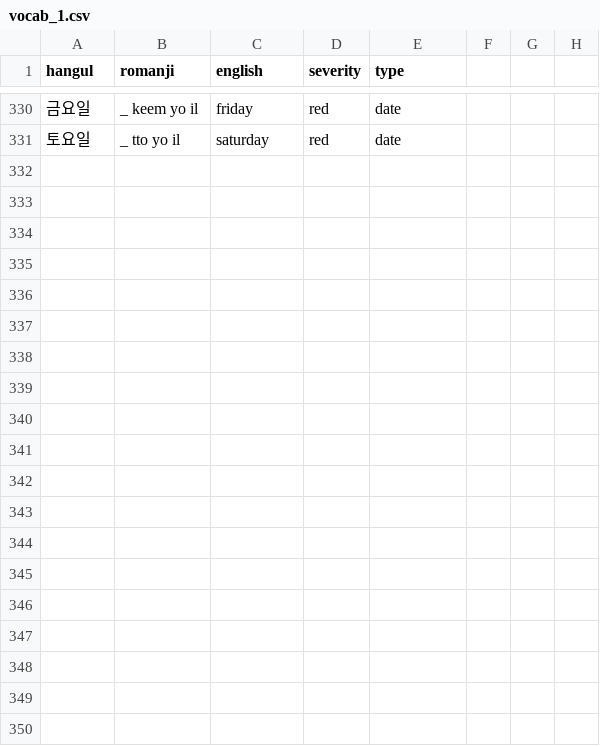
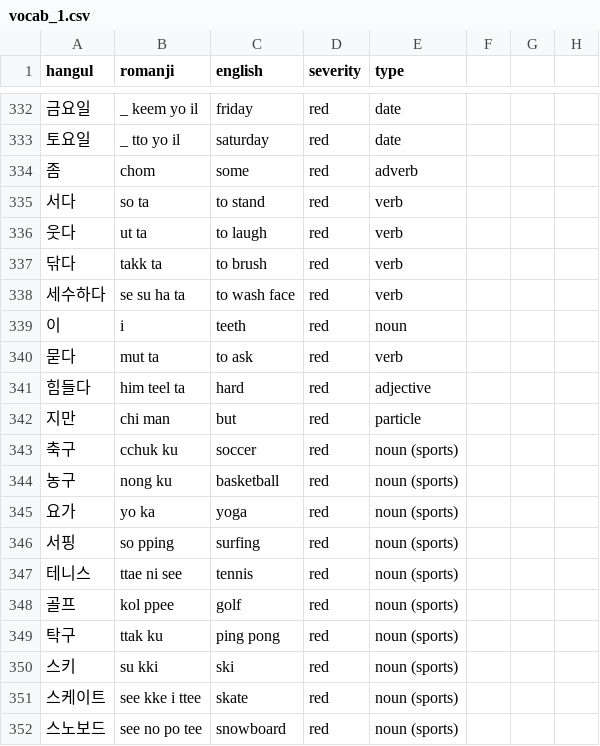
Before and after one commit to aquanow-calvin/aquanow-calvin.github.io, a CSV file: vocab_1.csv, drawn as a sheet; only a part is shown, gaps mark what is left out; the diff covers the shown part only.

Commit message:
Updates

```diff
--- a/vocab_1.csv
+++ b/vocab_1.csv
@@ -331 +333,20 @@ hangul,romanji,english,severity,type
 토요일,_ tto yo il,saturday,red,date
+좀,chom,some,red,adverb
+서다,so ta,to stand,red,verb
+웃다,ut ta,to laugh,red,verb
+닦다,takk ta,to brush,red,verb
+세수하다,se su ha ta,to wash face,red,verb
+이,i,teeth,red,noun
+묻다,mut ta,to ask,red,verb
+힘들다,him teel ta,hard,red,adjective
+지만,chi man,but,red,particle
+축구,cchuk ku,soccer,red,noun (sports)
+농구,nong ku,basketball,red,noun (sports)
+요가,yo ka,yoga,red,noun (sports)
+서핑,so pping,surfing,red,noun (sports)
+테니스,ttae ni see,tennis,red,noun (sports)
+골프,kol ppee,golf,red,noun (sports)
+탁구,ttak ku,ping pong,red,noun (sports)
+스키,su kki,ski,red,noun (sports)
+스케이트,see kke i ttee,skate,red,noun (sports)
+스노보드,see no po tee,snowboard,red,noun (sports)
```
Also changed, not shown: 17 added rows and 5 edited cells elsewhere in this file.
